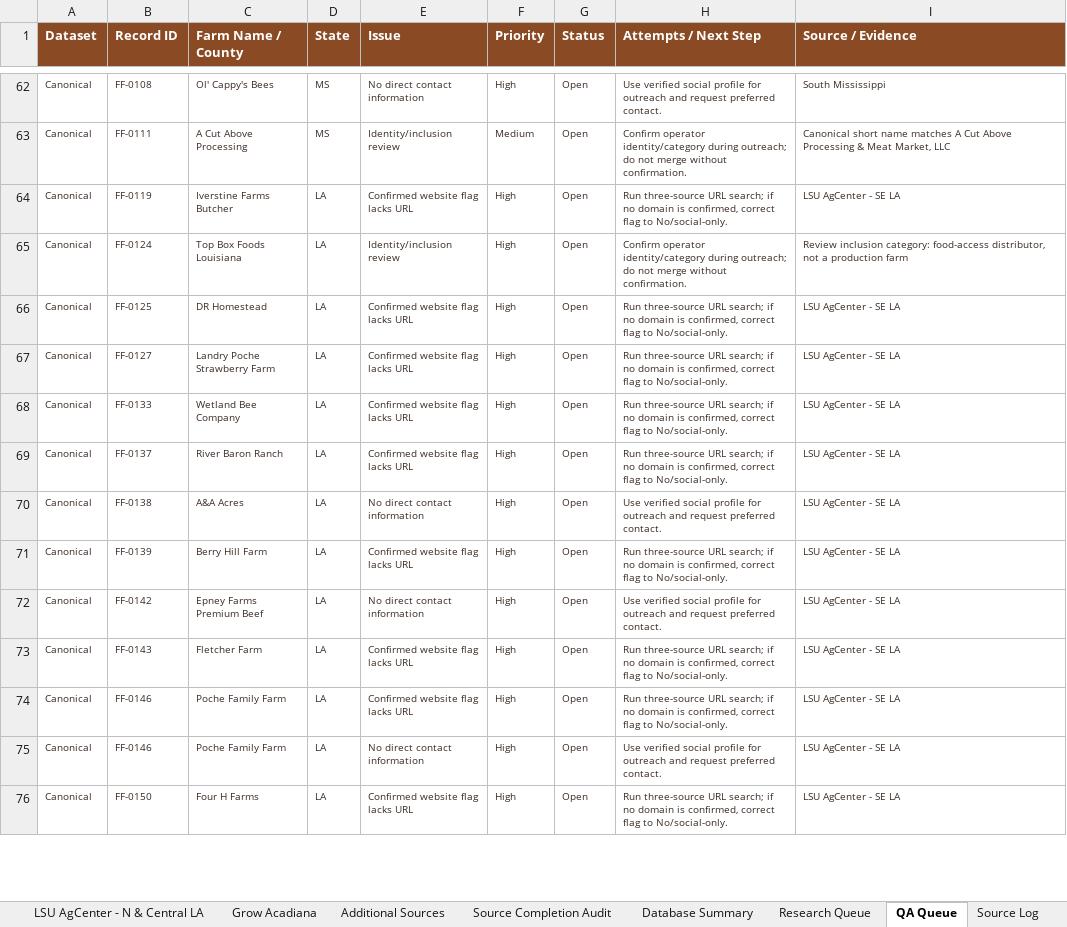
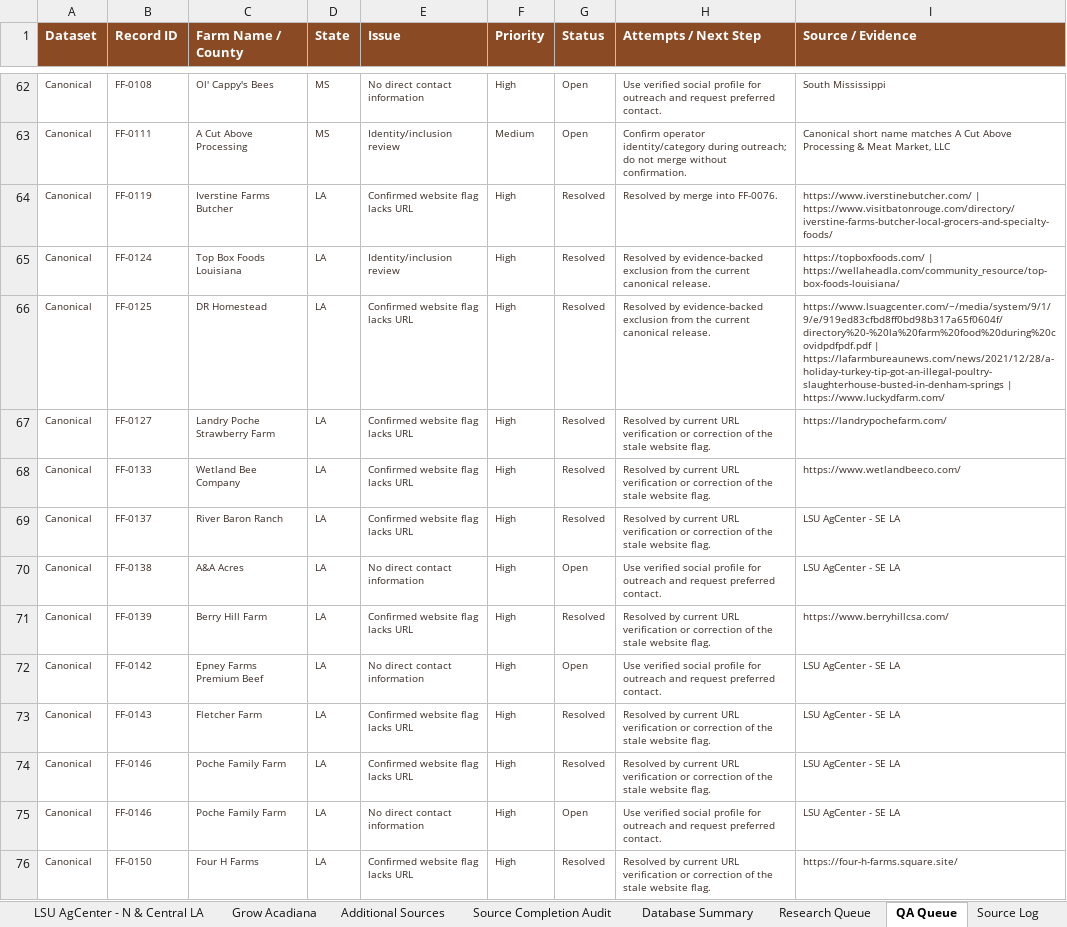
Before and after one commit to WBHankins93/farm-finder, an Excel workbook: research/local_farm_database_final.xlsx, sheet QA Queue, drawn as a sheet; only a part is shown, gaps mark what is left out; values as stored, in another font and other column widths than the file's, no borders; table styles not drawn; the diff covers the shown part only; the diff names each change by its address in the sheet, - before the commit and + after, or states it on an @@ line.

Commit message:
Correct Louisiana and Mississippi canonical records

```diff
--- a/research/local_farm_database_final.xlsx (sheet QA Queue)
+++ b/research/local_farm_database_final.xlsx (sheet QA Queue)
-G64:G69 (Status): Open
+G64:G69 (Status): Resolved
-H64 (Attempts / Next Step): Run three-source URL search; if no domain is confirmed, correct flag to No/social-only.
+H64 (Attempts / Next Step): Resolved by merge into FF-0076.
-I64 (Source / Evidence): LSU AgCenter - SE LA
+I64 (Source / Evidence): https://www.iverstinebutcher.com/ | https://www.visitbatonrouge.com/directory/iverstine-farms-butcher-local-grocers-and-specialty-foods/
-H65 (Attempts / Next Step): Confirm operator identity/category during outreach; do not merge without confirmation.
+H65 (Attempts / Next Step): Resolved by evidence-backed exclusion from the current canonical release.
-I65 (Source / Evidence): Review inclusion category: food-access distributor, not a production farm
+I65 (Source / Evidence): https://topboxfoods.com/ | https://wellaheadla.com/community_resource/top-box-foods-louisiana/
-H66 (Attempts / Next Step): Run three-source URL search; if no domain is confirmed, correct flag to No/social-only.
+H66 (Attempts / Next Step): Resolved by evidence-backed exclusion from the current canonical release.
-I66 (Source / Evidence): LSU AgCenter - SE LA
+I66 (Source / Evidence): https://www.lsuagcenter.com/~/media/system/9/1/9/e/919ed83cfbd8ff0bd98b317a65f0604f/directory%20-%20la%20farm%20food%20during%20covidpdfpdf.pdf | https://lafarmbureaunews.com/news/2021/12/28/a-holiday-turkey-tip-got-an-illegal-poultry-slaughterhouse-busted-in-denham-springs | https://www.luckydfarm.com/
-H67:H69 (Attempts / Next Step): Run three-source URL search; if no domain is confirmed, correct flag to No/social-only.
+H67:H69 (Attempts / Next Step): Resolved by current URL verification or correction of the stale website flag.
-I67 (Source / Evidence): LSU AgCenter - SE LA
+I67 (Source / Evidence): https://landrypochefarm.com/
-I68 (Source / Evidence): LSU AgCenter - SE LA
+I68 (Source / Evidence): https://www.wetlandbeeco.com/
-G71 (Status): Open
+G71 (Status): Resolved
-H71 (Attempts / Next Step): Run three-source URL search; if no domain is confirmed, correct flag to No/social-only.
+H71 (Attempts / Next Step): Resolved by current URL verification or correction of the stale website flag.
-I71 (Source / Evidence): LSU AgCenter - SE LA
+I71 (Source / Evidence): https://www.berryhillcsa.com/
-G73:G74 (Status): Open
+G73:G74 (Status): Resolved
-H73:H74 (Attempts / Next Step): Run three-source URL search; if no domain is confirmed, correct flag to No/social-only.
+H73:H74 (Attempts / Next Step): Resolved by current URL verification or correction of the stale website flag.
-G76 (Status): Open
+G76 (Status): Resolved
-H76 (Attempts / Next Step): Run three-source URL search; if no domain is confirmed, correct flag to No/social-only.
+H76 (Attempts / Next Step): Resolved by current URL verification or correction of the stale website flag.
-I76 (Source / Evidence): LSU AgCenter - SE LA
+I76 (Source / Evidence): https://four-h-farms.square.site/
```
Also changed, not shown: 184 edited cells elsewhere in this sheet, sheet All Farms, sheet Source Log, sheet Database Summary, 2 other files.
